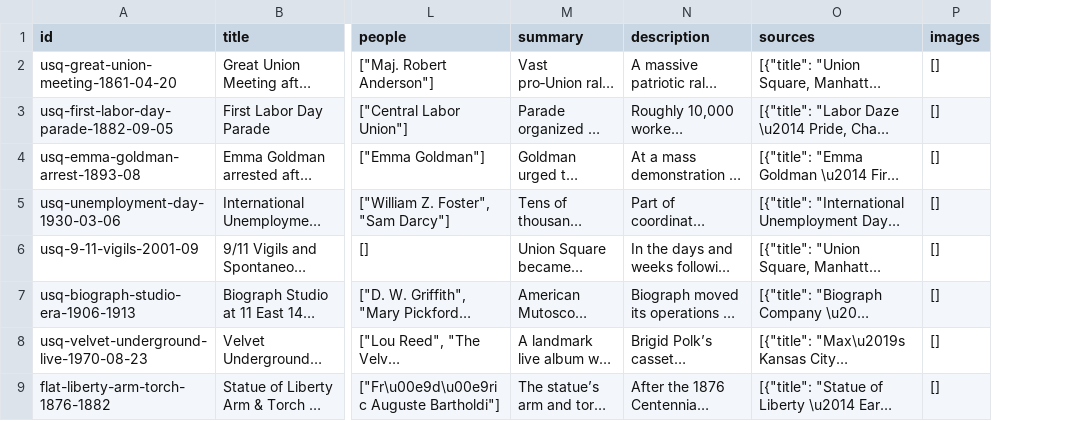
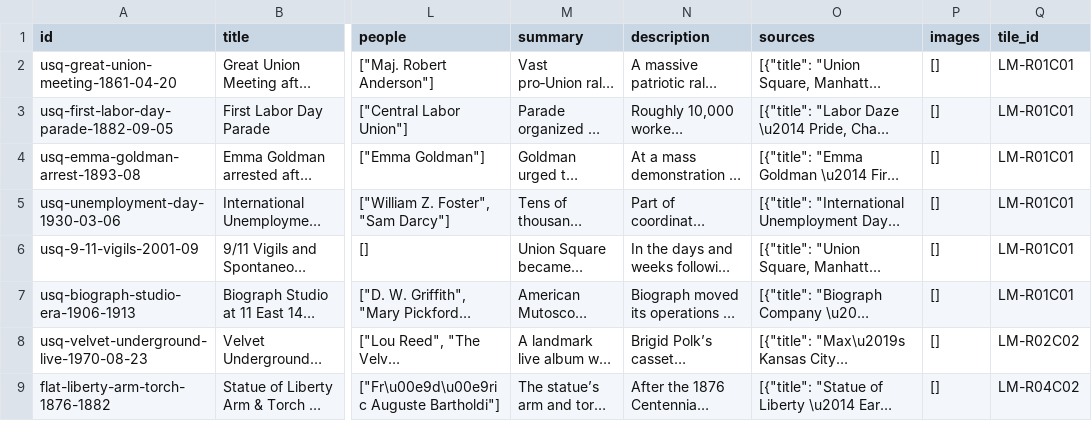
Before and after one commit to Stephen-Ch/nyc-explorer, a CSV file: docs/historical-data/NYC-Explorer_Events_withBBL.csv, drawn as a sheet; only a part is shown, gaps mark what is left out; long unchanged cells end in …; the diff names each change by its address in the sheet, - before the commit and + after, or states it on an @@ line.

```diff
--- a/docs/historical-data/NYC-Explorer_Events_withBBL.csv
+++ b/docs/historical-data/NYC-Explorer_Events_withBBL.csv
+column Q (tile_id), rows 2-9: LM-R01C01 | LM-R01C01 | LM-R01C01 | LM-R01C01 | LM-R01C01 | LM-R01C01 | LM-R02C02 | LM-R04C02
```
Also changed, not shown: docs/historical-data/BBL_Seed_Landmarks.csv, docs/historical-data/NYC-Explorer_POIs_AllYears_withBBL.csv, 18 other files.
